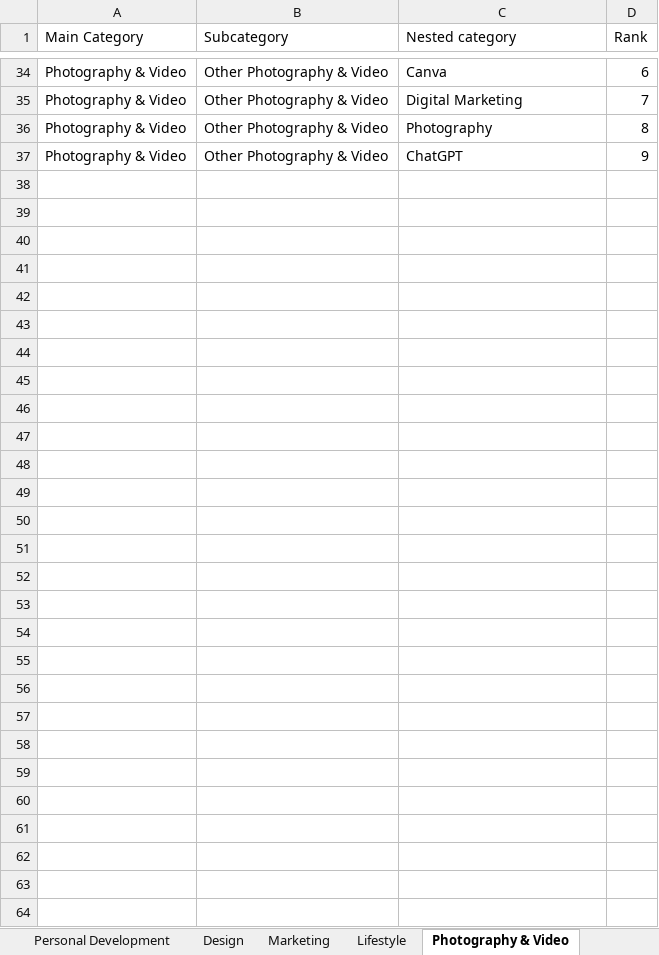
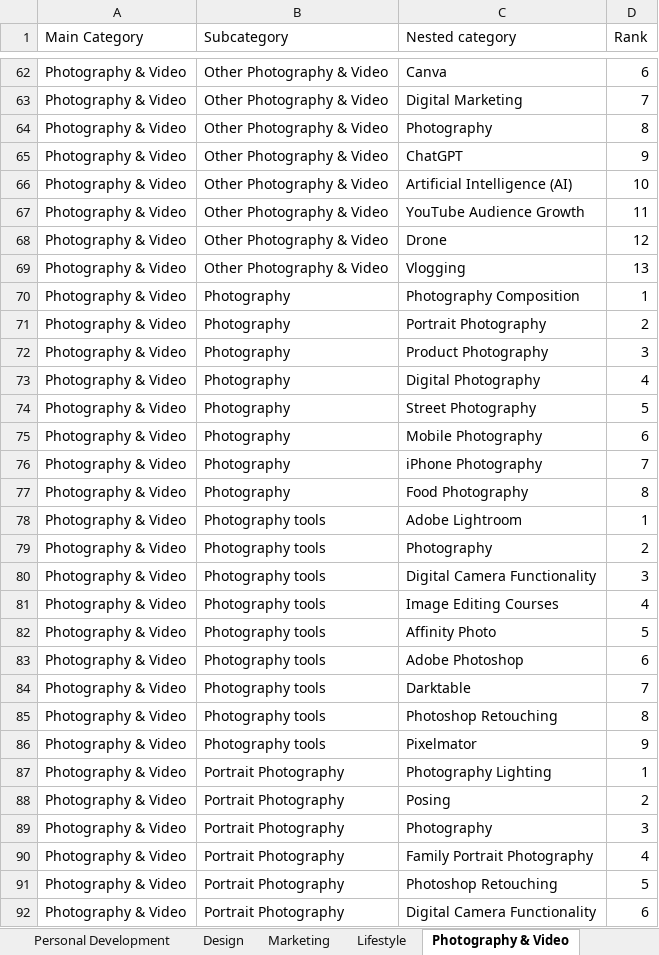
Before and after one commit to hamzaatonlineartschool-del/exc, an Excel workbook: dist/Course_Taxonomy_Master.xlsx, sheet Photography & Video, drawn as a sheet; only a part is shown, gaps mark what is left out; values as stored, in another font and other column widths than the file's, no borders; table styles not drawn; the diff covers the shown part only; the diff names each change by its address in the sheet, - before the commit and + after, or states it on an @@ line.

```diff
--- a/dist/Course_Taxonomy_Master.xlsx (sheet Photography & Video)
+++ b/dist/Course_Taxonomy_Master.xlsx (sheet Photography & Video)
+row 66: Photography & Video | Other Photography & Video | Artificial Intelligence (AI) | 10
+row 67: Photography & Video | Other Photography & Video | YouTube Audience Growth | 11
+row 68: Photography & Video | Other Photography & Video | Drone | 12
+row 69: Photography & Video | Other Photography & Video | Vlogging | 13
+row 70: Photography & Video | Photography | Photography Composition | 1
+row 71: Photography & Video | Photography | Portrait Photography | 2
+row 72: Photography & Video | Photography | Product Photography | 3
+row 73: Photography & Video | Photography | Digital Photography | 4
+row 74: Photography & Video | Photography | Street Photography | 5
+row 75: Photography & Video | Photography | Mobile Photography | 6
+row 76: Photography & Video | Photography | iPhone Photography | 7
+row 77: Photography & Video | Photography | Food Photography | 8
+row 78: Photography & Video | Photography tools | Adobe Lightroom | 1
+row 79: Photography & Video | Photography tools | Photography | 2
+row 80: Photography & Video | Photography tools | Digital Camera Functionality | 3
+row 81: Photography & Video | Photography tools | Image Editing Courses | 4
+row 82: Photography & Video | Photography tools | Affinity Photo | 5
+row 83: Photography & Video | Photography tools | Adobe Photoshop | 6
+row 84: Photography & Video | Photography tools | Darktable | 7
+row 85: Photography & Video | Photography tools | Photoshop Retouching | 8
+row 86: Photography & Video | Photography tools | Pixelmator | 9
+row 87: Photography & Video | Portrait Photography | Photography Lighting | 1
+row 88: Photography & Video | Portrait Photography | Posing | 2
+row 89: Photography & Video | Portrait Photography | Photography | 3
+row 90: Photography & Video | Portrait Photography | Family Portrait Photography | 4
+row 91: Photography & Video | Portrait Photography | Photoshop Retouching | 5
+row 92: Photography & Video | Portrait Photography | Digital Camera Functionality | 6
```
Also changed, not shown: 28 added rows elsewhere in this sheet, sheet Master, sheet Health & Fitness, sheet Teaching & Academics, sheet Music, public/Course_Taxonomy_Master.xlsx, 10 other files.
